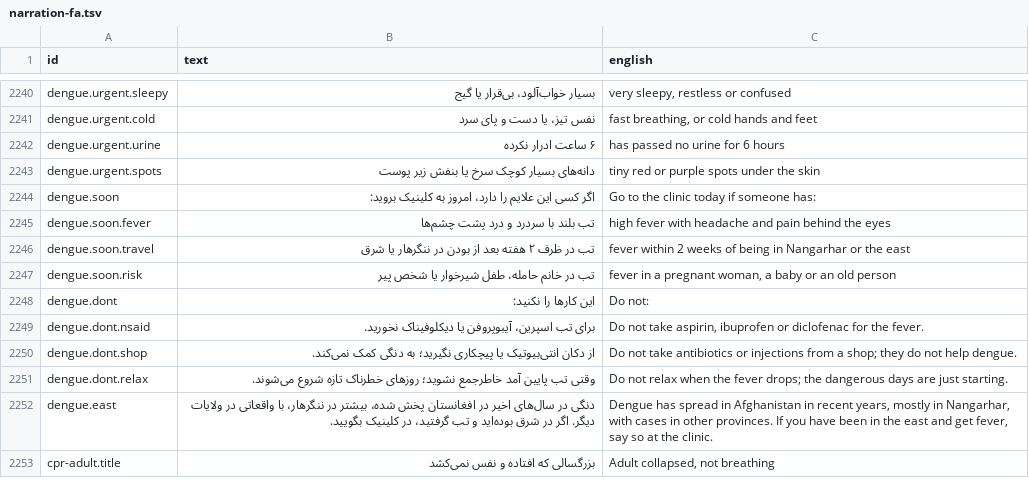
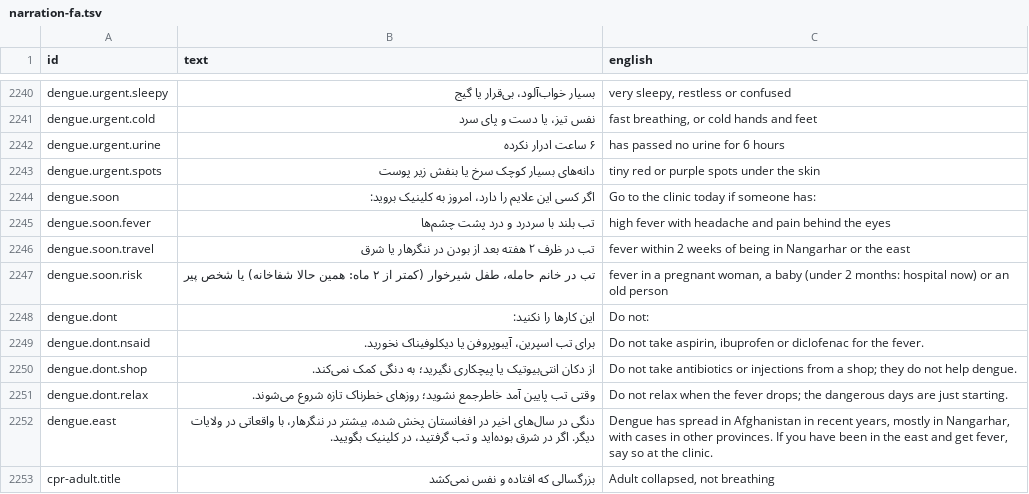
Before and after one commit to mokingsacc/Sehat, a TSV file: content/scripts/narration-fa.tsv, drawn as a sheet; only a part is shown, gaps mark what is left out.

```diff
--- a/content/scripts/narration-fa.tsv
+++ b/content/scripts/narration-fa.tsv
@@ -2246,3 +2246,3 @@ dengue.soon.fever	تب بلند با سردرد و درد پشت چشم‌ها	h
 dengue.soon.travel	تب در ظرف ۲ هفته بعد از بودن در ننگرهار یا شرق	fever within 2 weeks of being in Nangarhar or the east
-dengue.soon.risk	تب در خانم حامله، طفل شیرخوار یا شخص پیر	fever in a pregnant woman, a baby or an old person
+dengue.soon.risk	تب در خانم حامله، طفل شیرخوار (کمتر از ۲ ماه: همین حالا شفاخانه) یا شخص پیر	fever in a pregnant woman, a baby (under 2 months: hospital now) or an old person
 dengue.dont	این کارها را نکنید:	Do not:
```
Also changed, not shown: content/scripts/narration-ps.tsv, 4 other files.
